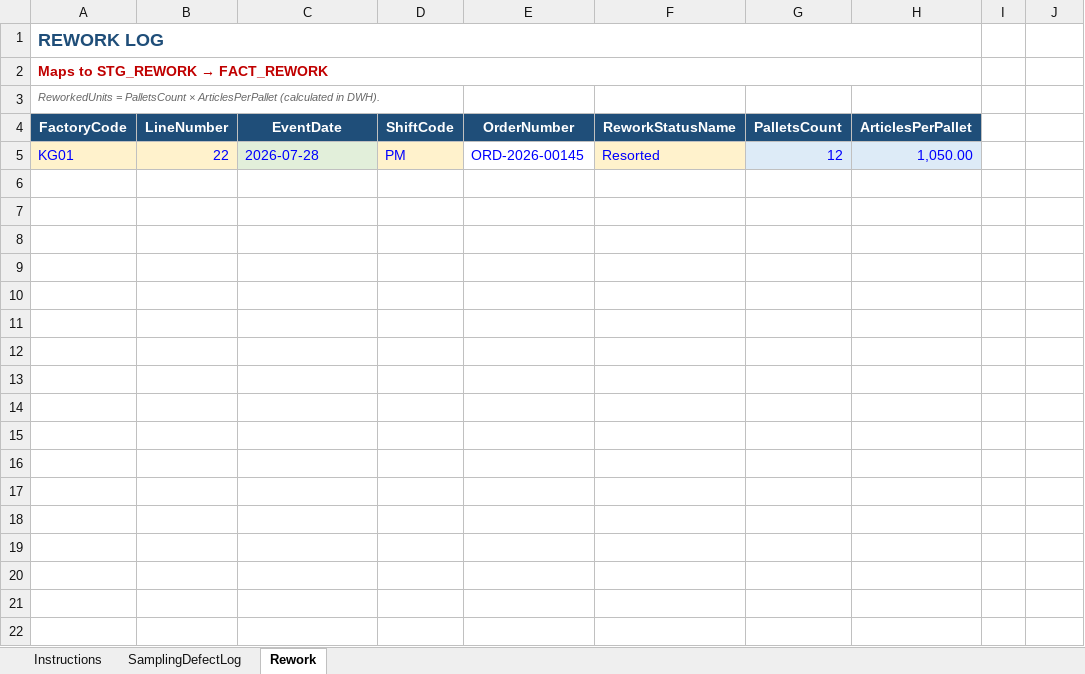
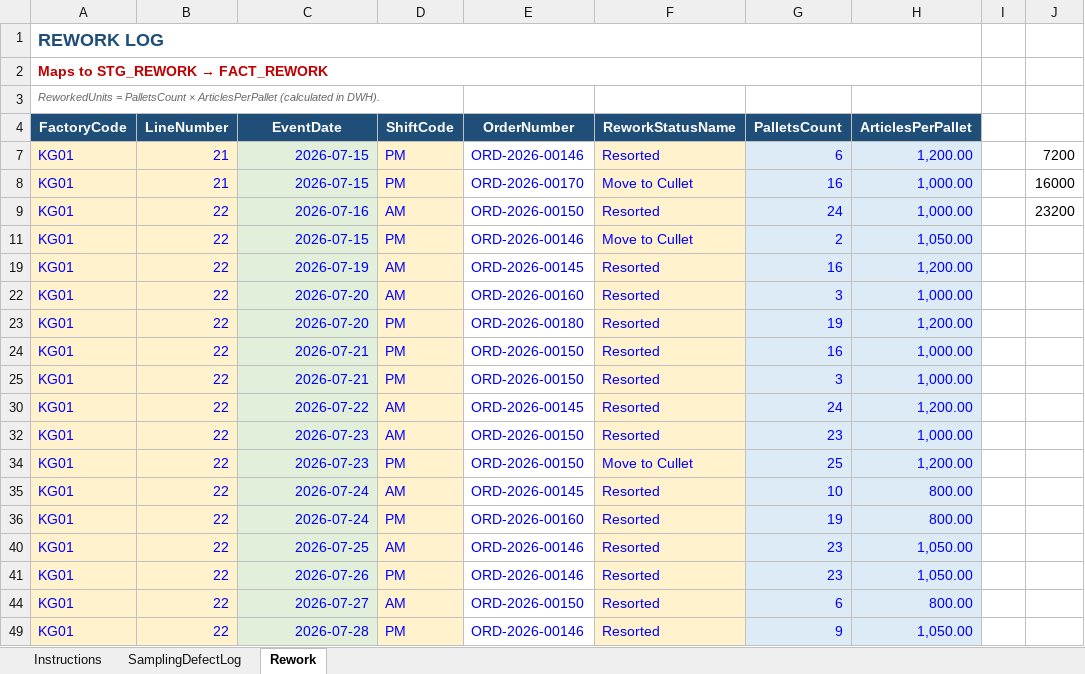
Before and after one commit to ahmedferganey/Final_Learning_AI, an Excel workbook: 05_Machine_Learning/01_DataEngineering/GraduationProjects/FactoryTwo/ExcelTemplateStandards/DataEntry/04_Quality_Log.xlsx, sheet Rework, drawn as a sheet; values as stored, in another font and other column widths than the file's, no borders; table styles not drawn; addresses are those after the commit; the diff names each change by its address in the sheet, - before the commit and + after, or states it on an @@ line.

```diff
--- a/05_Machine_Learning/01_DataEngineering/GraduationProjects/FactoryTwo/ExcelTemplateStandards/DataEntry/04_Quality_Log.xlsx (sheet Rework)
+++ b/05_Machine_Learning/01_DataEngineering/GraduationProjects/FactoryTwo/ExcelTemplateStandards/DataEntry/04_Quality_Log.xlsx (sheet Rework)
+row 7: KG01 | 21 | 2026-07-15 | PM | ORD-2026-00146 | Resorted | 6 | 1,200.00 |  | 7200
+row 8: KG01 | 21 | 2026-07-15 | PM | ORD-2026-00170 | Move to Cullet | 16 | 1,000.00 |  | 16000
+row 9: KG01 | 22 | 2026-07-16 | AM | ORD-2026-00150 | Resorted | 24 | 1,000.00 |  | 23200
+row 11: KG01 | 22 | 2026-07-15 | PM | ORD-2026-00146 | Move to Cullet | 2 | 1,050.00
+row 19: KG01 | 22 | 2026-07-19 | AM | ORD-2026-00145 | Resorted | 16 | 1,200.00
+row 22: KG01 | 22 | 2026-07-20 | AM | ORD-2026-00160 | Resorted | 3 | 1,000.00
+row 23: KG01 | 22 | 2026-07-20 | PM | ORD-2026-00180 | Resorted | 19 | 1,200.00
+row 24: KG01 | 22 | 2026-07-21 | PM | ORD-2026-00150 | Resorted | 16 | 1,000.00
+row 25: KG01 | 22 | 2026-07-21 | PM | ORD-2026-00150 | Resorted | 3 | 1,000.00
+row 30: KG01 | 22 | 2026-07-22 | AM | ORD-2026-00145 | Resorted | 24 | 1,200.00
+row 32: KG01 | 22 | 2026-07-23 | AM | ORD-2026-00150 | Resorted | 23 | 1,000.00
+row 34: KG01 | 22 | 2026-07-23 | PM | ORD-2026-00150 | Move to Cullet | 25 | 1,200.00
+row 35: KG01 | 22 | 2026-07-24 | AM | ORD-2026-00145 | Resorted | 10 | 800.00
+row 36: KG01 | 22 | 2026-07-24 | PM | ORD-2026-00160 | Resorted | 19 | 800.00
+row 40: KG01 | 22 | 2026-07-25 | AM | ORD-2026-00146 | Resorted | 23 | 1,050.00
+row 41: KG01 | 22 | 2026-07-26 | PM | ORD-2026-00146 | Resorted | 23 | 1,050.00
+row 44: KG01 | 22 | 2026-07-27 | AM | ORD-2026-00150 | Resorted | 6 | 800.00
-C49 alignment: left
+C49 alignment: right
-E49 (OrderNumber): ORD-2026-00145
+E49 (OrderNumber): ORD-2026-00146
-G49 (PalletsCount): 12
+G49 (PalletsCount): 9
```
Also changed, not shown: sheet SamplingDefectLog, hidden cells, 05_Machine_Learning/01_DataEngineering/GraduationProjects/FactoryTwo/ExcelTemplateStandards/DataEntry/02_Supervisor_Log.xlsx, 05_Machine_Learning/01_DataEngineering/GraduationProjects/FactoryTwo/ExcelTemplateStandards/DataEntry/03_Process_Losses.xlsx, 7 other files.
